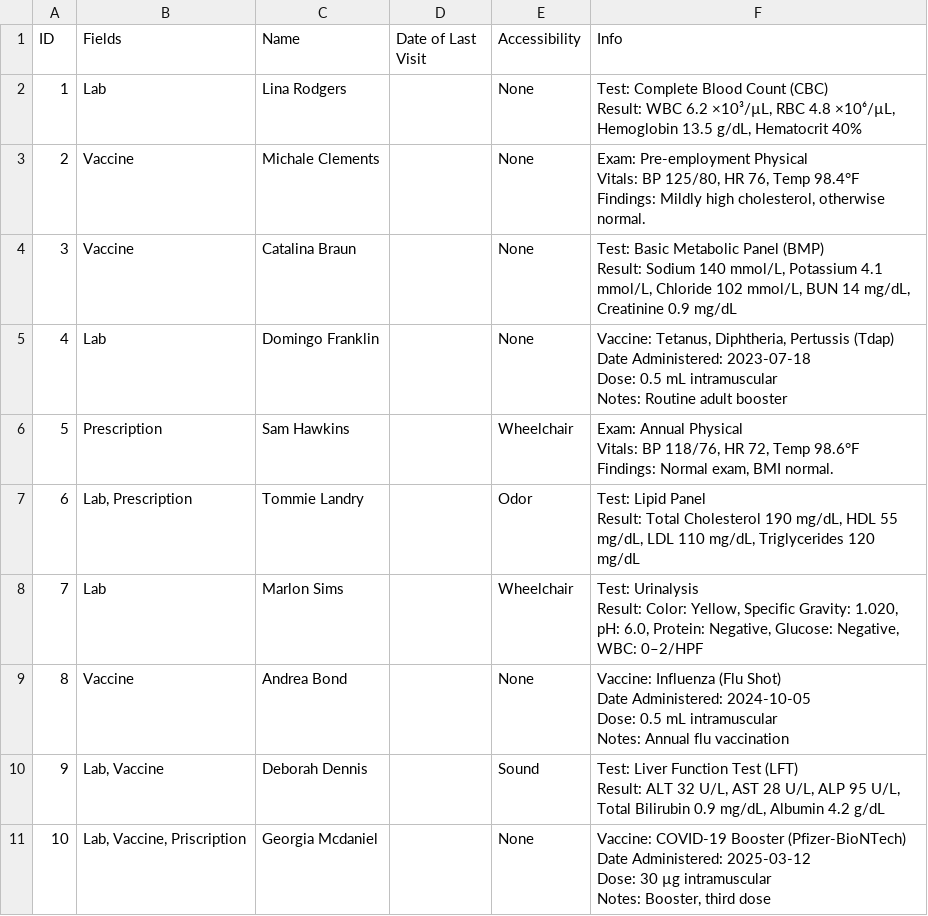
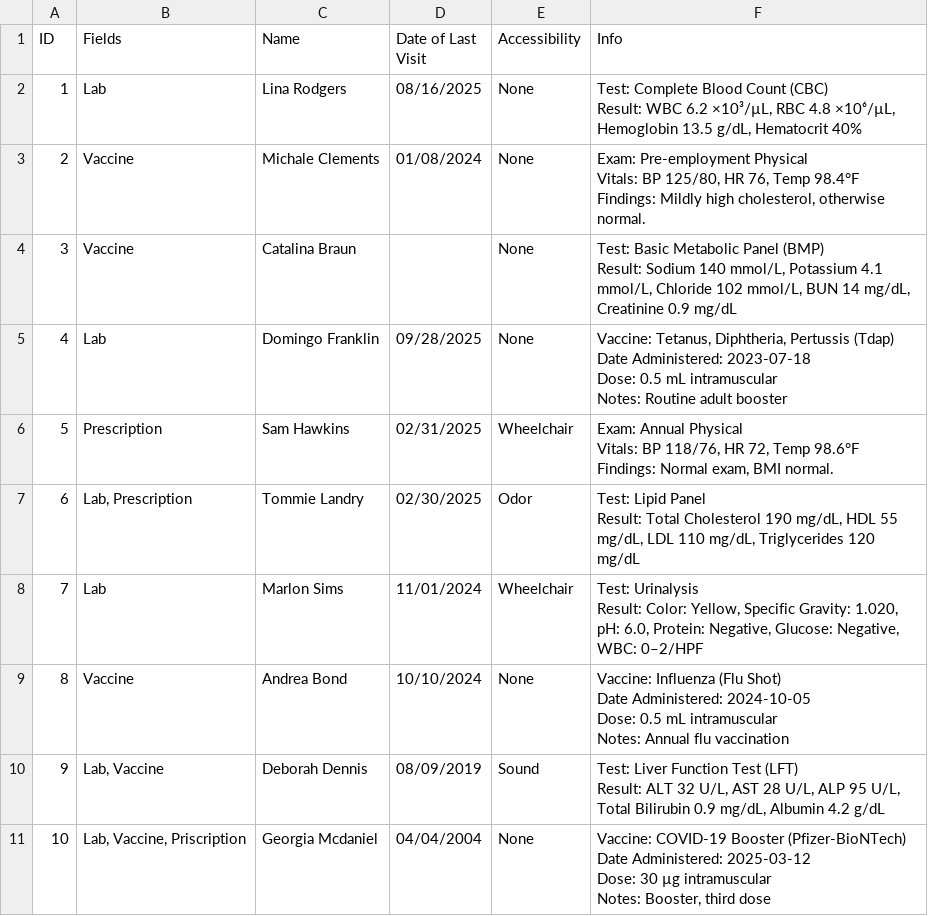
Before and after one commit to HitMonrillo/Clinix, a CSV file: backend/utils/MedicalRecordSpreadsheet - Sheet1.csv, drawn as a sheet.

Commit message:
Fixed csv file with dates

```diff
--- a/backend/utils/MedicalRecordSpreadsheet - Sheet1.csv
+++ b/backend/utils/MedicalRecordSpreadsheet - Sheet1.csv
@@ -1,29 +1,29 @@
 ID,Fields,Name,Date of Last Visit,Accessibility,Info
-1,Lab,Lina Rodgers,,None,"Test: Complete Blood Count (CBC)
-Result: WBC 6.2 ×10³/µL, RBC 4.8 ×10⁶/µL, Hemoglobin 13.5 g/dL, Hematocrit 40%"
-2,Vaccine,Michale Clements,,None,"Exam: Pre-employment Physical
-Vitals: BP 125/80, HR 76, Temp 98.4°F
-Findings: Mildly high cholesterol, otherwise normal."
+1,Lab,Lina Rodgers,08/16/2025,None,"Test: Complete Blood Count (CBC)
+Result: WBC 6.2 ×10³/µL, RBC 4.8 ×10⁶/µL, Hemoglobin 13.5 g/dL, Hematocrit 40%"
+2,Vaccine,Michale Clements,01/08/2024,None,"Exam: Pre-employment Physical
+Vitals: BP 125/80, HR 76, Temp 98.4°F
+Findings: Mildly high cholesterol, otherwise normal."
 3,Vaccine,Catalina Braun,,None,"Test: Basic Metabolic Panel (BMP)
 Result: Sodium 140 mmol/L, Potassium 4.1 mmol/L, Chloride 102 mmol/L, BUN 14 mg/dL, Creatinine 0.9 mg/dL"
-4,Lab,Domingo Franklin,,None,"Vaccine: Tetanus, Diphtheria, Pertussis (Tdap)
-Date Administered: 2023-07-18
-Dose: 0.5 mL intramuscular
-Notes: Routine adult booster"
-5,Prescription,Sam Hawkins,,Wheelchair,"Exam: Annual Physical
-Vitals: BP 118/76, HR 72, Temp 98.6°F
-Findings: Normal exam, BMI normal."
-6,"Lab, Prescription",Tommie Landry,,Odor,"Test: Lipid Panel
-Result: Total Cholesterol 190 mg/dL, HDL 55 mg/dL, LDL 110 mg/dL, Triglycerides 120 mg/dL"
-7,Lab,Marlon Sims,,Wheelchair,"Test: Urinalysis
-Result: Color: Yellow, Specific Gravity: 1.020, pH: 6.0, Protein: Negative, Glucose: Negative, WBC: 0–2/HPF"
-8,Vaccine,Andrea Bond,,None,"Vaccine: Influenza (Flu Shot)
-Date Administered: 2024-10-05
-Dose: 0.5 mL intramuscular
-Notes: Annual flu vaccination"
-9,"Lab, Vaccine",Deborah Dennis,,Sound,"Test: Liver Function Test (LFT)
-Result: ALT 32 U/L, AST 28 U/L, ALP 95 U/L, Total Bilirubin 0.9 mg/dL, Albumin 4.2 g/dL"
-10,"Lab, Vaccine, Priscription",Georgia Mcdaniel,,None,"Vaccine: COVID-19 Booster (Pfizer-BioNTech)
-Date Administered: 2025-03-12
-Dose: 30 µg intramuscular
-Notes: Booster, third dose"
+4,Lab,Domingo Franklin,09/28/2025,None,"Vaccine: Tetanus, Diphtheria, Pertussis (Tdap)
+Date Administered: 2023-07-18
+Dose: 0.5 mL intramuscular
+Notes: Routine adult booster"
+5,Prescription,Sam Hawkins,02/31/2025,Wheelchair,"Exam: Annual Physical
+Vitals: BP 118/76, HR 72, Temp 98.6°F
+Findings: Normal exam, BMI normal."
+6,"Lab, Prescription",Tommie Landry,02/30/2025,Odor,"Test: Lipid Panel
+Result: Total Cholesterol 190 mg/dL, HDL 55 mg/dL, LDL 110 mg/dL, Triglycerides 120 mg/dL"
+7,Lab,Marlon Sims,11/01/2024,Wheelchair,"Test: Urinalysis
+Result: Color: Yellow, Specific Gravity: 1.020, pH: 6.0, Protein: Negative, Glucose: Negative, WBC: 0–2/HPF"
+8,Vaccine,Andrea Bond,10/10/2024,None,"Vaccine: Influenza (Flu Shot)
+Date Administered: 2024-10-05
+Dose: 0.5 mL intramuscular
+Notes: Annual flu vaccination"
+9,"Lab, Vaccine",Deborah Dennis,08/09/2019,Sound,"Test: Liver Function Test (LFT)
+Result: ALT 32 U/L, AST 28 U/L, ALP 95 U/L, Total Bilirubin 0.9 mg/dL, Albumin 4.2 g/dL"
+10,"Lab, Vaccine, Priscription",Georgia Mcdaniel,04/04/2004,None,"Vaccine: COVID-19 Booster (Pfizer-BioNTech)
+Date Administered: 2025-03-12
+Dose: 30 µg intramuscular
+Notes: Booster, third dose"
```
